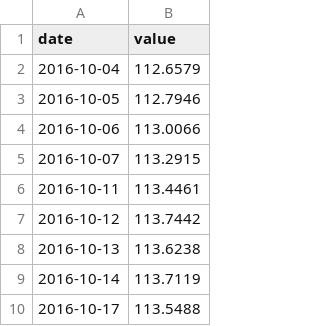
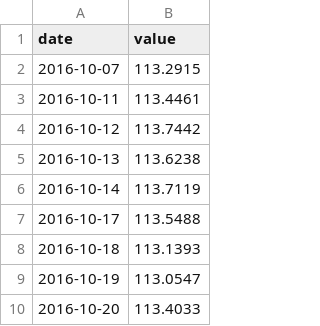
Before and after one commit to adaminileo24-ops/Apollon-, a CSV file: data/history/DTWEXBGS.csv, drawn as a sheet; only a part is shown; the shorter side is filled out with more unchanged rows.

```diff
--- a/data/history/DTWEXBGS.csv
+++ b/data/history/DTWEXBGS.csv
@@ -1,5 +1,2 @@
 date,value
-2016-10-04,112.6579
-2016-10-05,112.7946
-2016-10-06,113.0066
 2016-10-07,113.2915
```
Also changed, not shown: data/history/DCOILBRENTEU.csv, data/history/DCOILWTICO.csv, 28 other files.
